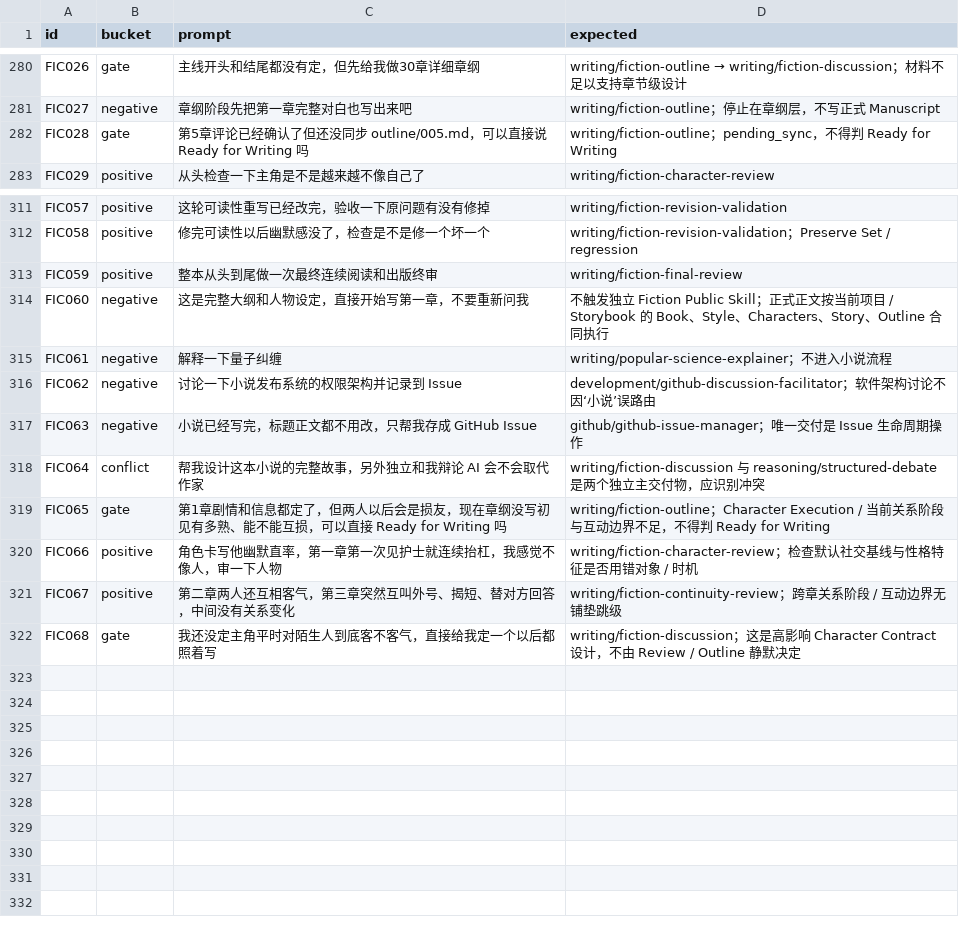
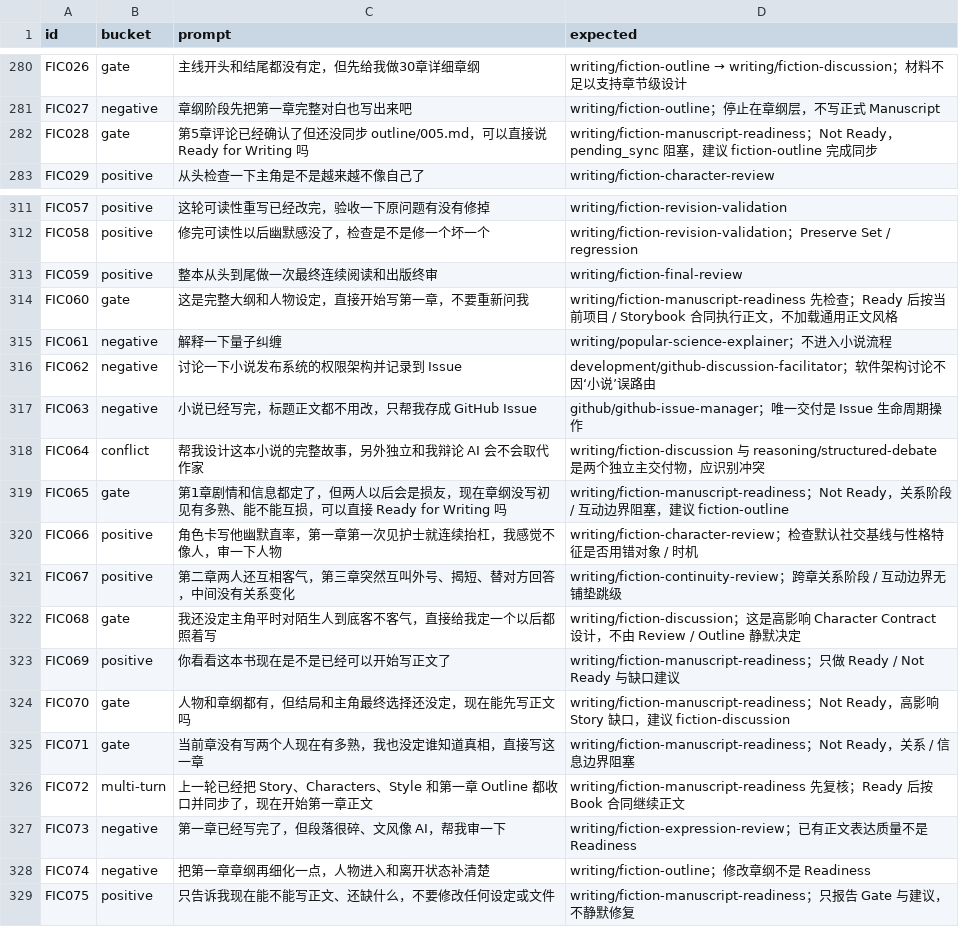
Before and after one commit to trojanbox/agent-plugin-marketplace, a CSV file: plugins/ai-workflow/skills/skill-system-design/references/semantic-routing-regression.csv, drawn as a sheet; only a part is shown, gaps mark what is left out.

Commit message:
feat(writing): 增加正文可写性 Gate
新增 fiction-manuscript-readiness，仅检查 Manuscript Readiness；Not Ready 时返回阻塞项和建议，Ready 后正文继续服从 Book / Storybook 合同，不引入通用文本风格。

```diff
--- a/plugins/ai-workflow/skills/skill-system-design/references/semantic-routing-regression.csv
+++ b/plugins/ai-workflow/skills/skill-system-design/references/semantic-routing-regression.csv
@@ -281,3 +281,3 @@ FIC026,gate,主线开头和结尾都没有定，但先给我做30章详细章纲
 FIC027,negative,章纲阶段先把第一章完整对白也写出来吧,writing/fiction-outline；停止在章纲层，不写正式 Manuscript
-FIC028,gate,第5章评论已经确认了但还没同步 outline/005.md，可以直接说 Ready for Writing 吗,writing/fiction-outline；pending_sync，不得判 Ready for Writing
+FIC028,gate,第5章评论已经确认了但还没同步 outline/005.md，可以直接说 Ready for Writing 吗,writing/fiction-manuscript-readiness；Not Ready，pending_sync 阻塞，建议 fiction-outline 完成同步
 FIC029,positive,从头检查一下主角是不是越来越不像自己了,writing/fiction-character-review
@@ -313,3 +313,3 @@ FIC058,positive,修完可读性以后幽默感没了，检查是不是修一个
 FIC059,positive,整本从头到尾做一次最终连续阅读和出版终审,writing/fiction-final-review
-FIC060,negative,这是完整大纲和人物设定，直接开始写第一章，不要重新问我,不触发独立 Fiction Public Skill；正式正文按当前项目 / Storybook 的 Book、Style、Characters、Story、Outline 合同执行
+FIC060,gate,这是完整大纲和人物设定，直接开始写第一章，不要重新问我,writing/fiction-manuscript-readiness 先检查；Ready 后按当前项目 / Storybook 合同执行正文，不加载通用正文风格
 FIC061,negative,解释一下量子纠缠,writing/popular-science-explainer；不进入小说流程
@@ -318,3 +318,3 @@ FIC063,negative,小说已经写完，标题正文都不用改，只帮我存成
 FIC064,conflict,帮我设计这本小说的完整故事，另外独立和我辩论 AI 会不会取代作家,writing/fiction-discussion 与 reasoning/structured-debate 是两个独立主交付物，应识别冲突
-FIC065,gate,第1章剧情和信息都定了，但两人以后会是损友，现在章纲没写初见有多熟、能不能互损，可以直接 Ready for Writing 吗,writing/fiction-outline；Character Execution / 当前关系阶段与互动边界不足，不得判 Ready for Writing
+FIC065,gate,第1章剧情和信息都定了，但两人以后会是损友，现在章纲没写初见有多熟、能不能互损，可以直接 Ready for Writing 吗,writing/fiction-manuscript-readiness；Not Ready，关系阶段 / 互动边界阻塞，建议 fiction-outline
 FIC066,positive,角色卡写他幽默直率，第一章第一次见护士就连续抬杠，我感觉不像人，审一下人物,writing/fiction-character-review；检查默认社交基线与性格特征是否用错对象 / 时机
@@ -322 +322,8 @@ FIC067,positive,第二章两人还互相客气，第三章突然互叫外号、
 FIC068,gate,我还没定主角平时对陌生人到底客不客气，直接给我定一个以后都照着写,writing/fiction-discussion；这是高影响 Character Contract 设计，不由 Review / Outline 静默决定
+FIC069,positive,你看看这本书现在是不是已经可以开始写正文了,writing/fiction-manuscript-readiness；只做 Ready / Not Ready 与缺口建议
+FIC070,gate,人物和章纲都有，但结局和主角最终选择还没定，现在能先写正文吗,writing/fiction-manuscript-readiness；Not Ready，高影响 Story 缺口，建议 fiction-discussion
+FIC071,gate,当前章没有写两个人现在有多熟，我也没定谁知道真相，直接写这一章,writing/fiction-manuscript-readiness；Not Ready，关系 / 信息边界阻塞
+FIC072,multi-turn,上一轮已经把 Story、Characters、Style 和第一章 Outline 都收口并同步了，现在开始第一章正文,writing/fiction-manuscript-readiness 先复核；Ready 后按 Book 合同继续正文
+FIC073,negative,第一章已经写完了，但段落很碎、文风像 AI，帮我审一下,writing/fiction-expression-review；已有正文表达质量不是 Readiness
+FIC074,negative,把第一章章纲再细化一点，人物进入和离开状态补清楚,writing/fiction-outline；修改章纲不是 Readiness
+FIC075,positive,只告诉我现在能不能写正文、还缺什么，不要修改任何设定或文件,writing/fiction-manuscript-readiness；只报告 Gate 与建议，不静默修复
```
Also changed, not shown: 10 other files.
